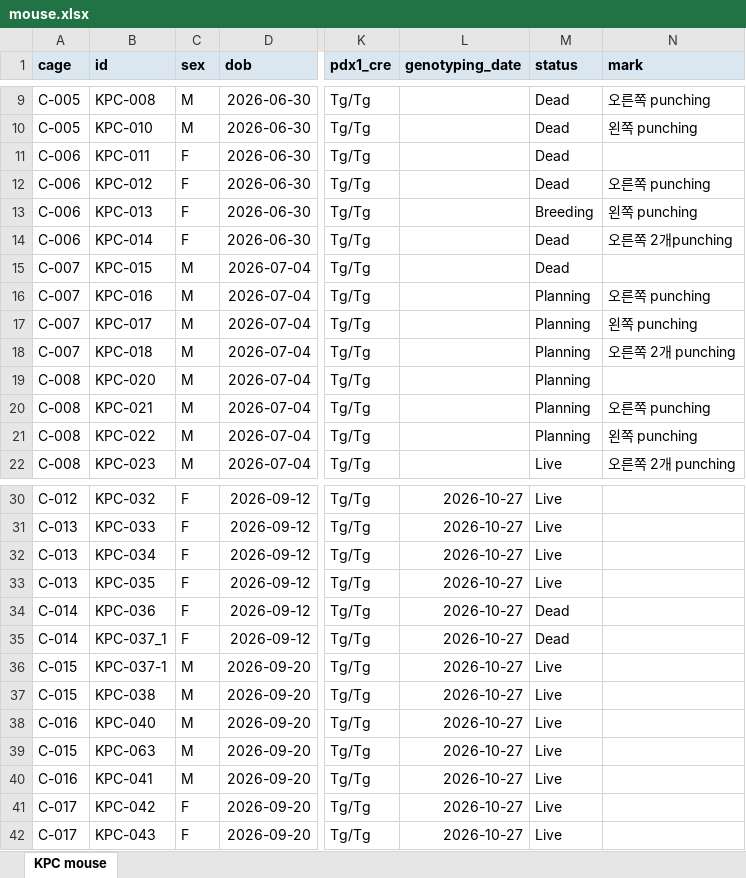
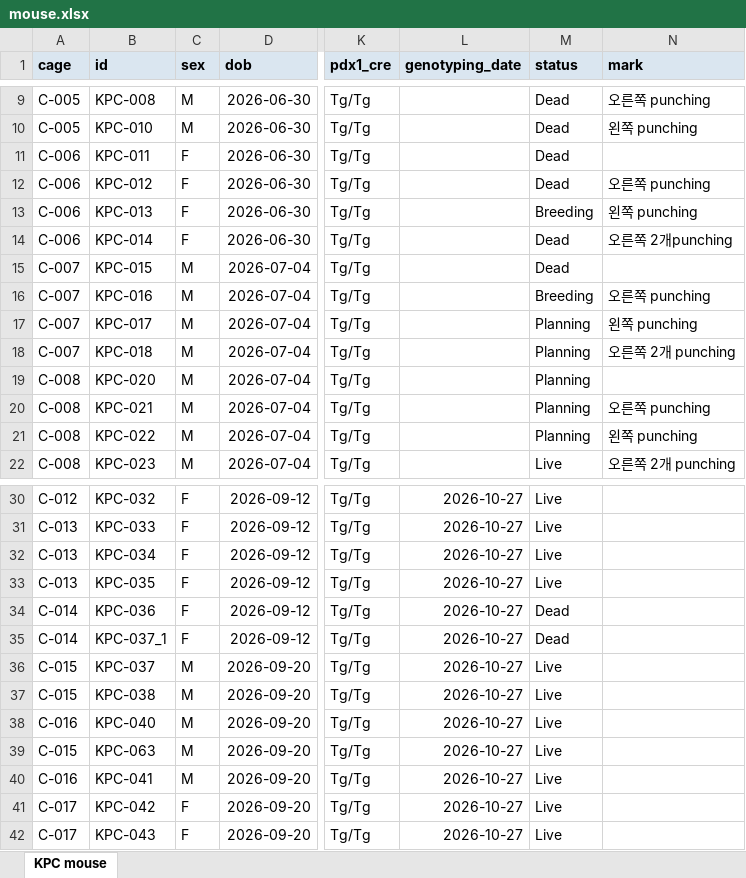
Before and after one commit to splab8247/lab-stock, an Excel workbook: mouse.xlsx, sheet KPC mouse, drawn as a sheet; only a part is shown, gaps mark what is left out; values as stored, in another font and other column widths than the file's, no borders; conditional formats not drawn; the diff names each change by its address in the sheet, - before the commit and + after, or states it on an @@ line.

```diff
--- a/mouse.xlsx (sheet KPC mouse)
+++ b/mouse.xlsx (sheet KPC mouse)
-M16 (status): Planning
+M16 (status): Breeding
-B36 (id): KPC-037-1
+B36 (id): KPC-037
```
Also changed, not shown: stock.xlsx.
